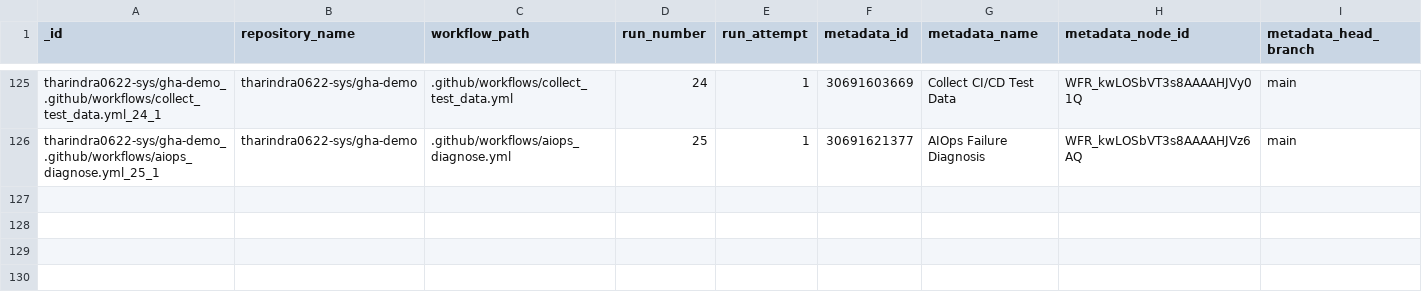
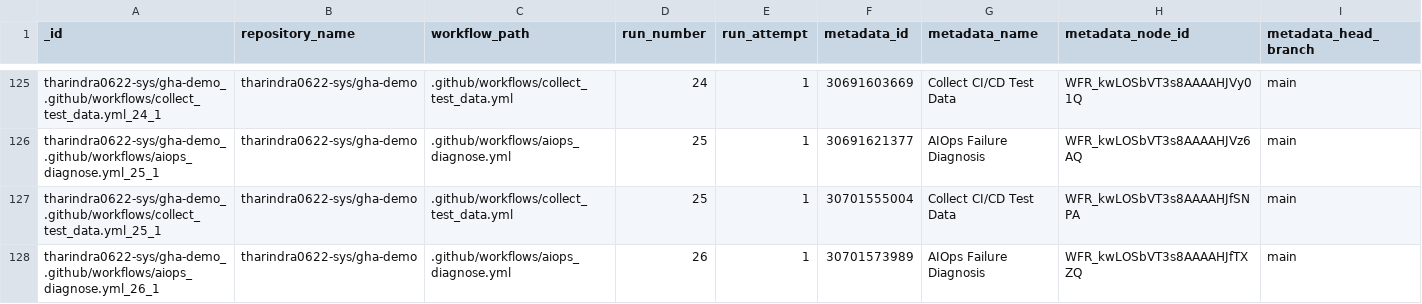
Before and after one commit to tharindra0622-sys/gha-demo, a CSV file: data/test_data.csv, drawn as a sheet; only a part is shown, gaps mark what is left out; rows hold the shown columns only; the diff names each change by its address in the sheet, - before the commit and + after, or states it on an @@ line.

```diff
--- a/data/test_data.csv
+++ b/data/test_data.csv
+row 127: tharindra0622-sys/gha-demo_.github/workflows/collect_test_data.yml_25_1 | tharindra0622-sys/gha-demo | .github/workflows/collect_test_data.yml | 25 | 1 | 30701555004 | Collect CI/CD Test Data | WFR_kwLOSbVT3s8AAAAHJfSNPA | main
+row 128: tharindra0622-sys/gha-demo_.github/workflows/aiops_diagnose.yml_26_1 | tharindra0622-sys/gha-demo | .github/workflows/aiops_diagnose.yml | 26 | 1 | 30701573989 | AIOps Failure Diagnosis | WFR_kwLOSbVT3s8AAAAHJfTXZQ | main
```
Also changed, not shown: data/predictions.csv, 1 other file.
